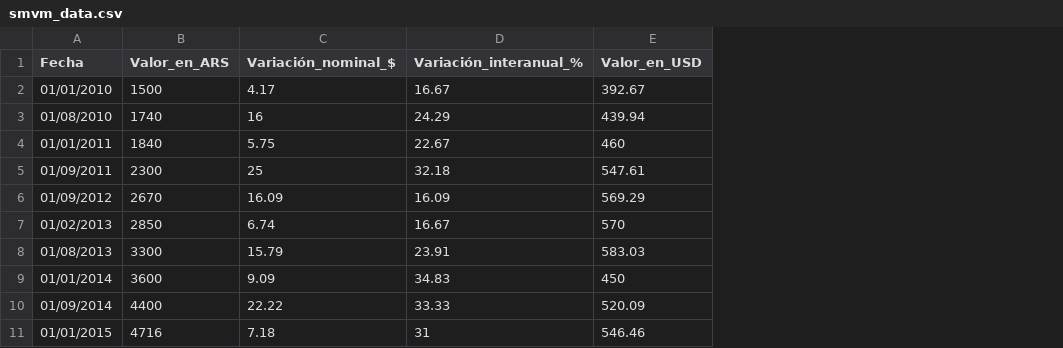
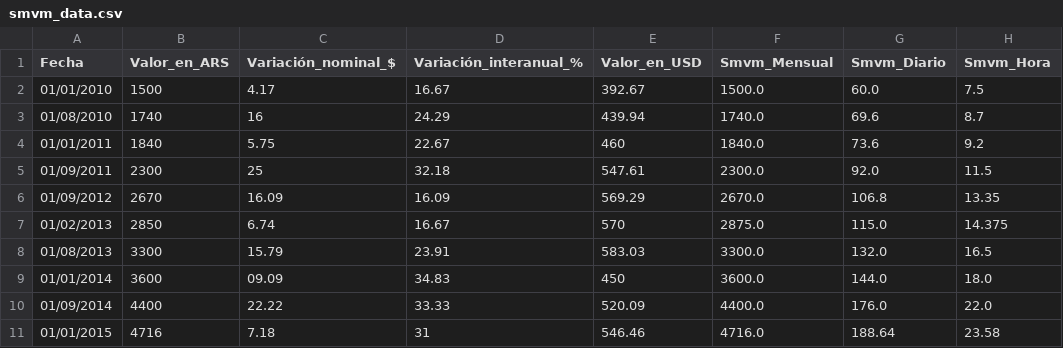
Before and after one commit to emadiaz15/efi_-applied_math, a CSV file: smvm_data.csv, drawn as a sheet; only a part is shown; the diff covers the shown part only; the diff names each change by its address in the sheet, - before the commit and + after, or states it on an @@ line.

Commit message:
Update smvm_data.csv

```diff
--- a/smvm_data.csv
+++ b/smvm_data.csv
+column F (Smvm_Mensual), rows 2-11: 1500.0 | 1740.0 | 1840.0 | 2300.0 | 2670.0 | 2875.0 | 3300.0 | 3600.0 | 4400.0 | 4716.0
+column G (Smvm_Diario), rows 2-11: 60.0 | 69.6 | 73.6 | 92.0 | 106.8 | 115.0 | 132.0 | 144.0 | 176.0 | 188.64
+column H (Smvm_Hora), rows 2-11: 7.5 | 8.7 | 9.2 | 11.5 | 13.35 | 14.375 | 16.5 | 18.0 | 22.0 | 23.58
-C9 (Variación_nominal_$): 9.09
+C9 (Variación_nominal_$): 09.09
```
Also changed, not shown: 23 removed rows and 1 edited cell elsewhere in this file.
